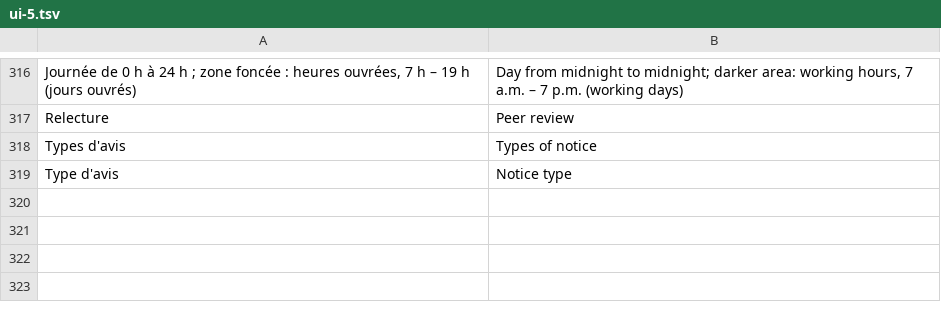
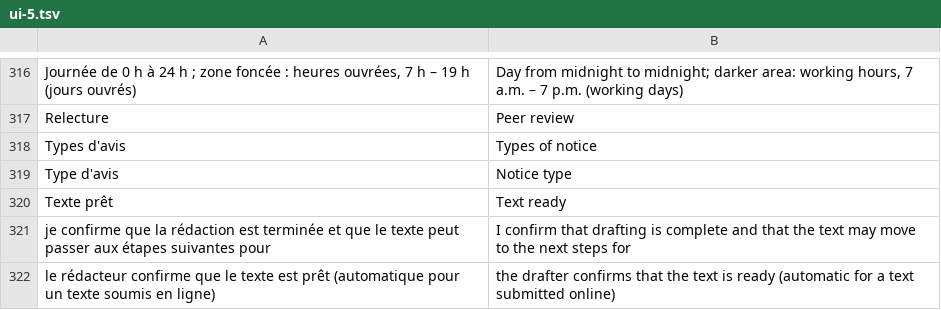
Before and after one commit to totostar1900/Procedure, a TSV file: templates/i18n/ui-5.tsv, drawn as a sheet; only a part is shown, gaps mark what is left out; the diff names each change by its address in the sheet, - before the commit and + after, or states it on an @@ line.

```diff
--- a/templates/i18n/ui-5.tsv
+++ b/templates/i18n/ui-5.tsv
+row 320: Texte prêt | Text ready
+row 321: je confirme que la rédaction est terminée et que le texte peut passer aux étapes suivantes pour | I confirm that drafting is complete and that the text may move to the next steps for
+row 322: le rédacteur confirme que le texte est prêt (automatique pour un texte soumis en ligne) | the drafter confirms that the text is ready (automatic for a text submitted online)
```
Also changed, not shown: 6 other files.
